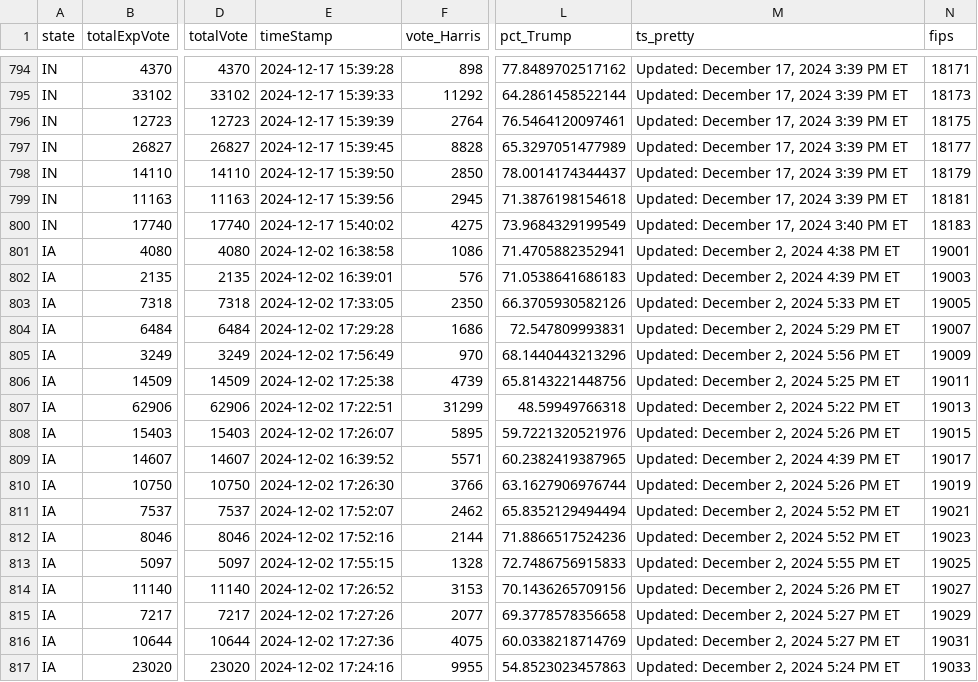
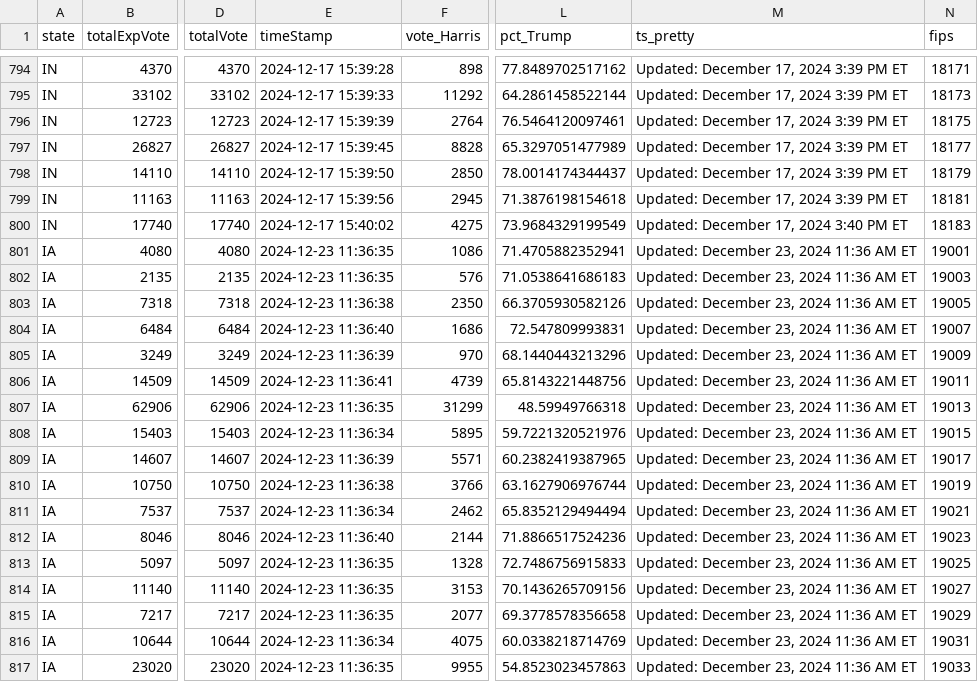
Before and after one commit to cbs-news-data/election-2024-maps, a CSV file: output/all_counties_clean_2024.csv, drawn as a sheet; only a part is shown, gaps mark what is left out; the diff covers the shown part only; the diff names each change by its address in the sheet, - before the commit and + after, or states it on an @@ line.

Commit message:
Live data updated

```diff
--- a/output/all_counties_clean_2024.csv
+++ b/output/all_counties_clean_2024.csv
-E801 (timeStamp): 2024-12-02 16:38:58
+E801 (timeStamp): 2024-12-23 11:36:35
-M801 (ts_pretty): Updated: December 2, 2024 4:38 PM ET
+M801 (ts_pretty): Updated: December 23, 2024 11:36 AM ET
-E802 (timeStamp): 2024-12-02 16:39:01
+E802 (timeStamp): 2024-12-23 11:36:35
-M802 (ts_pretty): Updated: December 2, 2024 4:39 PM ET
+M802 (ts_pretty): Updated: December 23, 2024 11:36 AM ET
-E803 (timeStamp): 2024-12-02 17:33:05
+E803 (timeStamp): 2024-12-23 11:36:38
-M803 (ts_pretty): Updated: December 2, 2024 5:33 PM ET
+M803 (ts_pretty): Updated: December 23, 2024 11:36 AM ET
-E804 (timeStamp): 2024-12-02 17:29:28
+E804 (timeStamp): 2024-12-23 11:36:40
-M804 (ts_pretty): Updated: December 2, 2024 5:29 PM ET
+M804 (ts_pretty): Updated: December 23, 2024 11:36 AM ET
-E805 (timeStamp): 2024-12-02 17:56:49
+E805 (timeStamp): 2024-12-23 11:36:39
-M805 (ts_pretty): Updated: December 2, 2024 5:56 PM ET
+M805 (ts_pretty): Updated: December 23, 2024 11:36 AM ET
-E806 (timeStamp): 2024-12-02 17:25:38
+E806 (timeStamp): 2024-12-23 11:36:41
-M806 (ts_pretty): Updated: December 2, 2024 5:25 PM ET
+M806 (ts_pretty): Updated: December 23, 2024 11:36 AM ET
-E807 (timeStamp): 2024-12-02 17:22:51
+E807 (timeStamp): 2024-12-23 11:36:35
-M807 (ts_pretty): Updated: December 2, 2024 5:22 PM ET
+M807 (ts_pretty): Updated: December 23, 2024 11:36 AM ET
-E808 (timeStamp): 2024-12-02 17:26:07
+E808 (timeStamp): 2024-12-23 11:36:34
-M808 (ts_pretty): Updated: December 2, 2024 5:26 PM ET
+M808 (ts_pretty): Updated: December 23, 2024 11:36 AM ET
-E809 (timeStamp): 2024-12-02 16:39:52
+E809 (timeStamp): 2024-12-23 11:36:39
-M809 (ts_pretty): Updated: December 2, 2024 4:39 PM ET
+M809 (ts_pretty): Updated: December 23, 2024 11:36 AM ET
-E810 (timeStamp): 2024-12-02 17:26:30
+E810 (timeStamp): 2024-12-23 11:36:38
-M810 (ts_pretty): Updated: December 2, 2024 5:26 PM ET
+M810 (ts_pretty): Updated: December 23, 2024 11:36 AM ET
-E811 (timeStamp): 2024-12-02 17:52:07
+E811 (timeStamp): 2024-12-23 11:36:34
-M811:M812 (ts_pretty): Updated: December 2, 2024 5:52 PM ET
+M811:M812 (ts_pretty): Updated: December 23, 2024 11:36 AM ET
-E812 (timeStamp): 2024-12-02 17:52:16
+E812 (timeStamp): 2024-12-23 11:36:40
-E813 (timeStamp): 2024-12-02 17:55:15
+E813 (timeStamp): 2024-12-23 11:36:35
-M813 (ts_pretty): Updated: December 2, 2024 5:55 PM ET
+M813 (ts_pretty): Updated: December 23, 2024 11:36 AM ET
-E814 (timeStamp): 2024-12-02 17:26:52
+E814 (timeStamp): 2024-12-23 11:36:35
-M814 (ts_pretty): Updated: December 2, 2024 5:26 PM ET
+M814 (ts_pretty): Updated: December 23, 2024 11:36 AM ET
-E815 (timeStamp): 2024-12-02 17:27:26
+E815 (timeStamp): 2024-12-23 11:36:35
-M815:M816 (ts_pretty): Updated: December 2, 2024 5:27 PM ET
+M815:M816 (ts_pretty): Updated: December 23, 2024 11:36 AM ET
-E816 (timeStamp): 2024-12-02 17:27:36
+E816 (timeStamp): 2024-12-23 11:36:34
-E817 (timeStamp): 2024-12-02 17:24:16
+E817 (timeStamp): 2024-12-23 11:36:35
-M817 (ts_pretty): Updated: December 2, 2024 5:24 PM ET
+M817 (ts_pretty): Updated: December 23, 2024 11:36 AM ET
```
Also changed, not shown: 164 edited cells elsewhere in this file.
